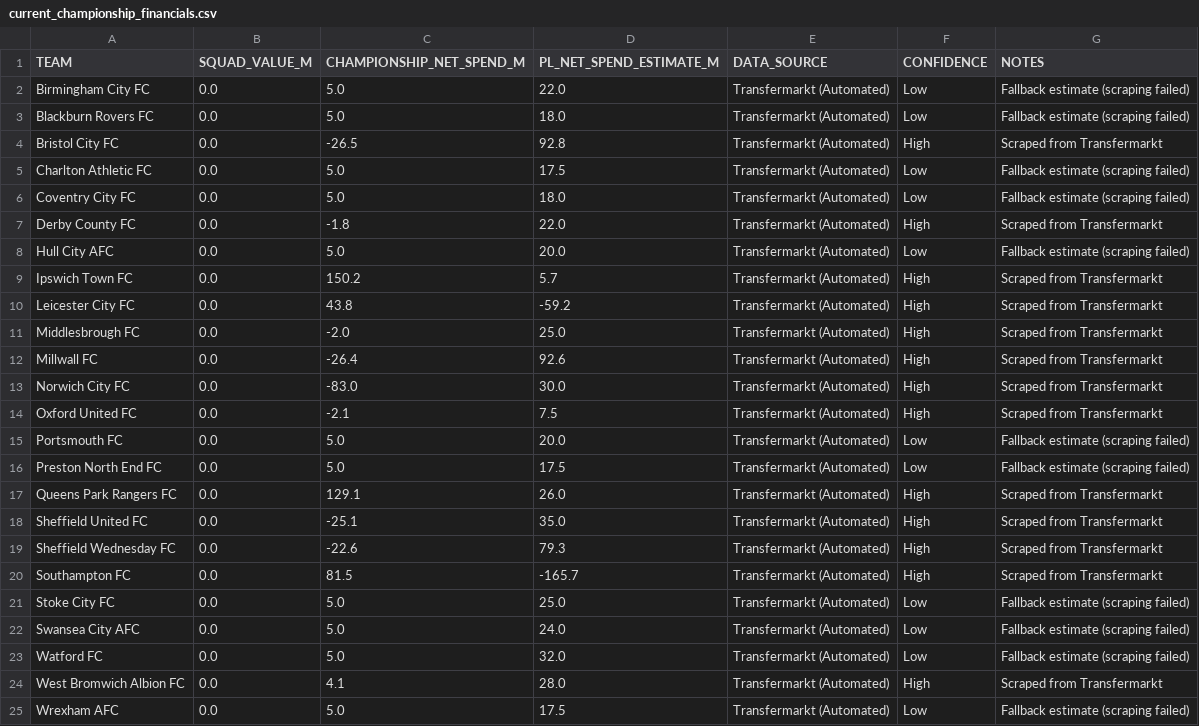
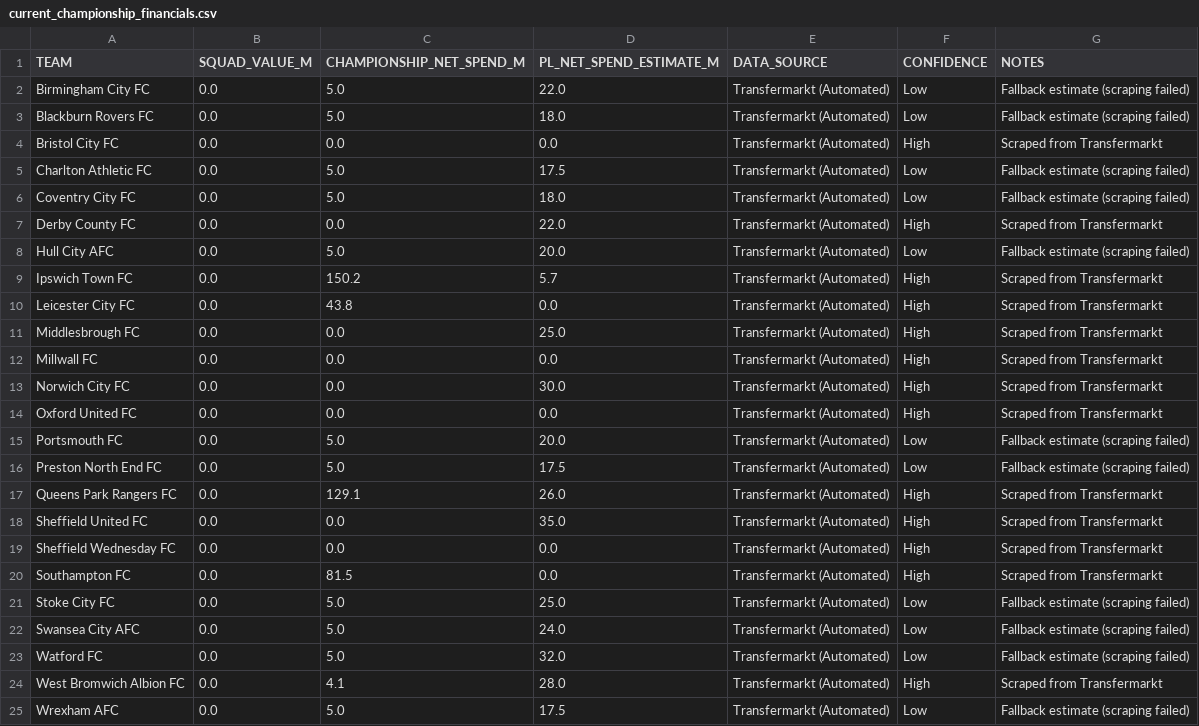
Before and after one commit to f0niks/championship-data, a CSV file: current_championship_financials.csv, drawn as a sheet.

Commit message:
Fix financial data sign convention - teams that sold players now show 0 spending instead of negative

```diff
--- a/current_championship_financials.csv
+++ b/current_championship_financials.csv
@@ -3,13 +3,13 @@ Birmingham City FC,0.0,5.0,22.0,Transfermarkt (Automated),Low,Fallback estimate
 Blackburn Rovers FC,0.0,5.0,18.0,Transfermarkt (Automated),Low,Fallback estimate (scraping failed)
-Bristol City FC,0.0,-26.5,92.8,Transfermarkt (Automated),High,Scraped from Transfermarkt
+Bristol City FC,0.0,0.0,0.0,Transfermarkt (Automated),High,Scraped from Transfermarkt
 Charlton Athletic FC,0.0,5.0,17.5,Transfermarkt (Automated),Low,Fallback estimate (scraping failed)
 Coventry City FC,0.0,5.0,18.0,Transfermarkt (Automated),Low,Fallback estimate (scraping failed)
-Derby County FC,0.0,-1.8,22.0,Transfermarkt (Automated),High,Scraped from Transfermarkt
+Derby County FC,0.0,0.0,22.0,Transfermarkt (Automated),High,Scraped from Transfermarkt
 Hull City AFC,0.0,5.0,20.0,Transfermarkt (Automated),Low,Fallback estimate (scraping failed)
 Ipswich Town FC,0.0,150.2,5.7,Transfermarkt (Automated),High,Scraped from Transfermarkt
-Leicester City FC,0.0,43.8,-59.2,Transfermarkt (Automated),High,Scraped from Transfermarkt
-Middlesbrough FC,0.0,-2.0,25.0,Transfermarkt (Automated),High,Scraped from Transfermarkt
-Millwall FC,0.0,-26.4,92.6,Transfermarkt (Automated),High,Scraped from Transfermarkt
-Norwich City FC,0.0,-83.0,30.0,Transfermarkt (Automated),High,Scraped from Transfermarkt
-Oxford United FC,0.0,-2.1,7.5,Transfermarkt (Automated),High,Scraped from Transfermarkt
+Leicester City FC,0.0,43.8,0.0,Transfermarkt (Automated),High,Scraped from Transfermarkt
+Middlesbrough FC,0.0,0.0,25.0,Transfermarkt (Automated),High,Scraped from Transfermarkt
+Millwall FC,0.0,0.0,0.0,Transfermarkt (Automated),High,Scraped from Transfermarkt
+Norwich City FC,0.0,0.0,30.0,Transfermarkt (Automated),High,Scraped from Transfermarkt
+Oxford United FC,0.0,0.0,0.0,Transfermarkt (Automated),High,Scraped from Transfermarkt
 Portsmouth FC,0.0,5.0,20.0,Transfermarkt (Automated),Low,Fallback estimate (scraping failed)
@@ -17,5 +17,5 @@ Preston North End FC,0.0,5.0,17.5,Transfermarkt (Automated),Low,Fallback estimat
 Queens Park Rangers FC,0.0,129.1,26.0,Transfermarkt (Automated),High,Scraped from Transfermarkt
-Sheffield United FC,0.0,-25.1,35.0,Transfermarkt (Automated),High,Scraped from Transfermarkt
-Sheffield Wednesday FC,0.0,-22.6,79.3,Transfermarkt (Automated),High,Scraped from Transfermarkt
-Southampton FC,0.0,81.5,-165.7,Transfermarkt (Automated),High,Scraped from Transfermarkt
+Sheffield United FC,0.0,0.0,35.0,Transfermarkt (Automated),High,Scraped from Transfermarkt
+Sheffield Wednesday FC,0.0,0.0,0.0,Transfermarkt (Automated),High,Scraped from Transfermarkt
+Southampton FC,0.0,81.5,0.0,Transfermarkt (Automated),High,Scraped from Transfermarkt
 Stoke City FC,0.0,5.0,25.0,Transfermarkt (Automated),Low,Fallback estimate (scraping failed)
```
Also changed, not shown: viability_index.csv.
